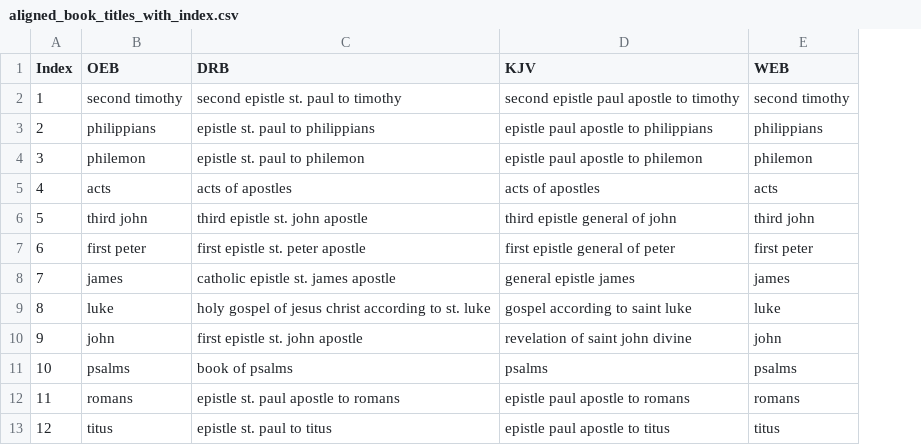
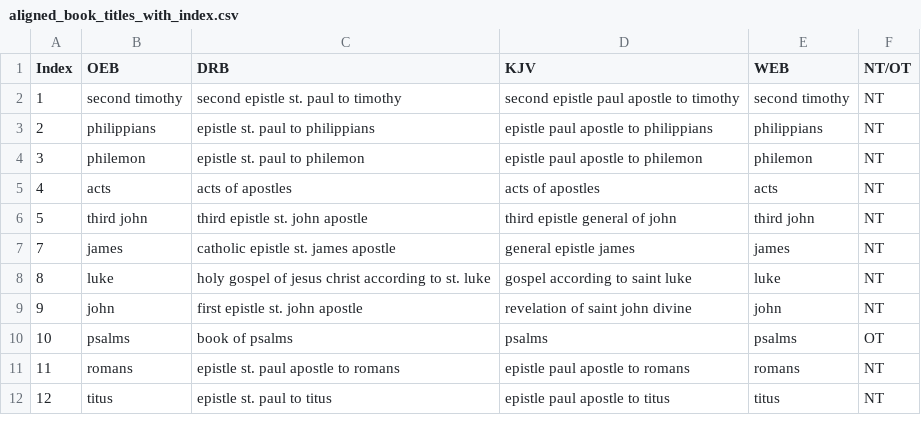
Before and after one commit to pstroe/chartering-new-realms-2024, a CSV file: aligned_book_titles_with_index.csv, drawn as a sheet; only a part is shown; removed rows and columns are numbered as before the commit, all else as after; the diff names each change by its address in the sheet, - before the commit and + after, or states it on an @@ line.

Commit message:
added NT or OR

```diff
--- a/aligned_book_titles_with_index.csv
+++ b/aligned_book_titles_with_index.csv
+column F (NT/OT), rows 2-12: NT | NT | NT | NT | NT | NT | NT | NT | OT | NT | NT
-row 7: 6 | first peter | first epistle st. peter apostle | first epistle general of peter | first peter
```
